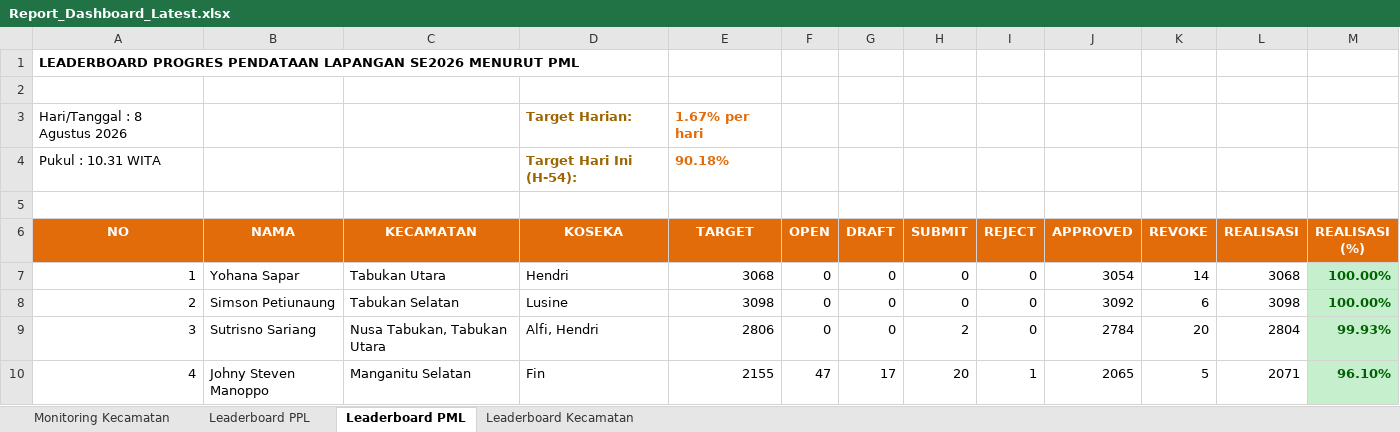
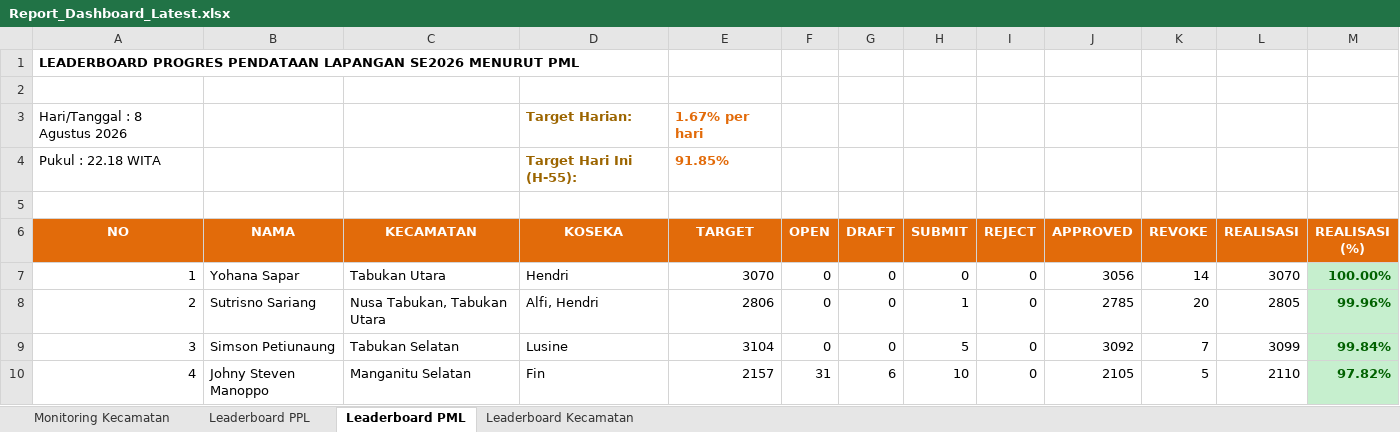
Before and after one commit to danimat15/fasih-sm-scrapper, an Excel workbook: dashboard/public/Report_Dashboard_Latest.xlsx, sheet Leaderboard PML, drawn as a sheet; only a part is shown; values as stored, in another font and other column widths than the file's, no borders; removed rows and columns are numbered as before the commit, all else as after; the diff covers the shown part only; the diff names each change by its address in the sheet, - before the commit and + after, or states it on an @@ line.

```diff
--- a/dashboard/public/Report_Dashboard_Latest.xlsx (sheet Leaderboard PML)
+++ b/dashboard/public/Report_Dashboard_Latest.xlsx (sheet Leaderboard PML)
-row 4: Pukul : 10.31 WITA |  |  | Target Hari Ini (H-54): | 90.18%
+row 4: Pukul : 22.18 WITA |  |  | Target Hari Ini (H-55): | 91.85%
-E7 (TARGET): 3068
+E7 (TARGET): 3070
-J7 (APPROVED): 3054
+J7 (APPROVED): 3056
-L7 (REALISASI): 3068
+L7 (REALISASI): 3070
-B8 (NAMA): Simson Petiunaung
+B8 (NAMA): Sutrisno Sariang
-C8 (KECAMATAN): Tabukan Selatan
+C8 (KECAMATAN): Nusa Tabukan, Tabukan Utara
-D8 (KOSEKA): Lusine
+D8 (KOSEKA): Alfi, Hendri
-E8 (TARGET): 3098
+E8 (TARGET): 2806
-H8 (SUBMIT): 0
+H8 (SUBMIT): 1
-J8 (APPROVED): 3092
+J8 (APPROVED): 2785
-K8 (REVOKE): 6
+K8 (REVOKE): 20
-L8 (REALISASI): 3098
+L8 (REALISASI): 2805
-M8 (REALISASI (%)): 100.00%
+M8 (REALISASI (%)): 99.96%
-B9 (NAMA): Sutrisno Sariang
+B9 (NAMA): Simson Petiunaung
-C9 (KECAMATAN): Nusa Tabukan, Tabukan Utara
+C9 (KECAMATAN): Tabukan Selatan
-D9 (KOSEKA): Alfi, Hendri
+D9 (KOSEKA): Lusine
-E9 (TARGET): 2806
+E9 (TARGET): 3104
-H9 (SUBMIT): 2
+H9 (SUBMIT): 5
-J9 (APPROVED): 2784
+J9 (APPROVED): 3092
-K9 (REVOKE): 20
+K9 (REVOKE): 7
-L9 (REALISASI): 2804
+L9 (REALISASI): 3099
-M9 (REALISASI (%)): 99.93%
+M9 (REALISASI (%)): 99.84%
-E10 (TARGET): 2155
+E10 (TARGET): 2157
-F10 (OPEN): 47
+F10 (OPEN): 31
-G10 (DRAFT): 17
+G10 (DRAFT): 6
-H10 (SUBMIT): 20
+H10 (SUBMIT): 10
-I10 (REJECT): 1
+I10 (REJECT): 0
-J10 (APPROVED): 2065
+J10 (APPROVED): 2105
-L10 (REALISASI): 2071
+L10 (REALISASI): 2110
-M10 (REALISASI (%)): 96.10%
+M10 (REALISASI (%)): 97.82%
```
Also changed, not shown: 162 edited cells and cell formats elsewhere in this sheet, sheet Leaderboard PPL, sheet Monitoring Kecamatan, sheet Leaderboard Kecamatan, dashboard/public/Monev_Pendataan_SE2026_Evening.xlsx, dashboard/public/Monev_Pendataan_SE2026_Latest.xlsx, 4 other files.
